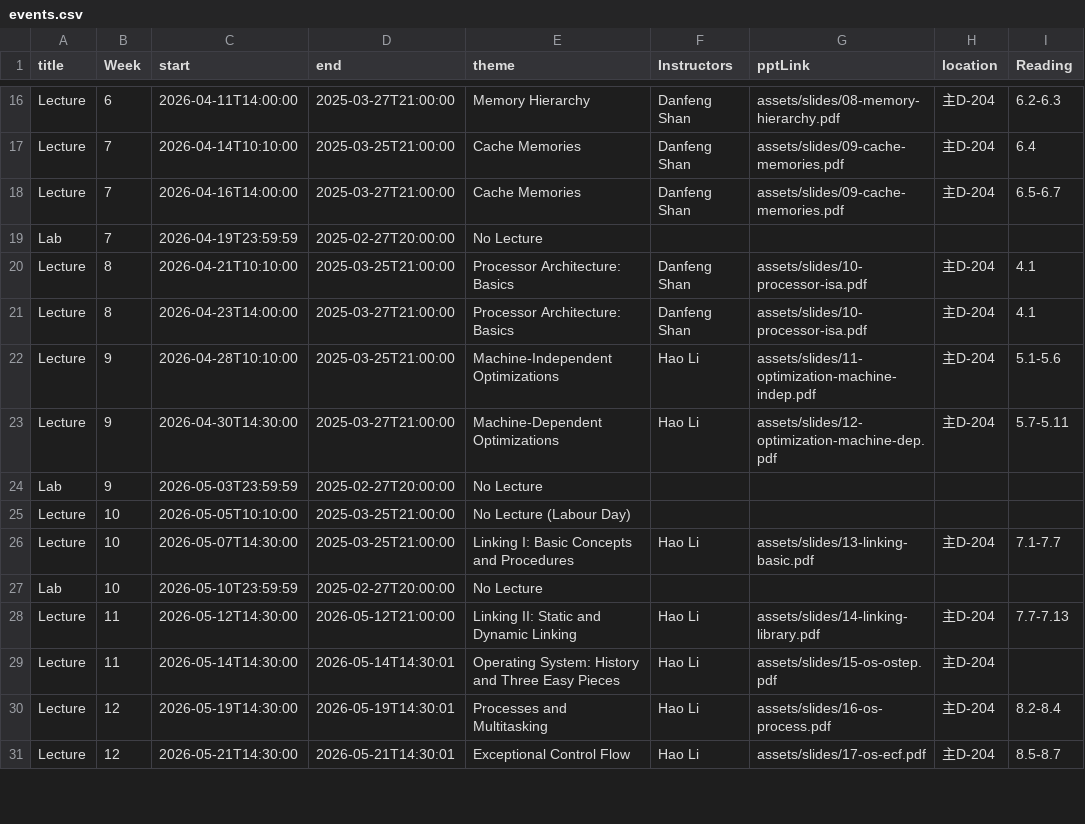
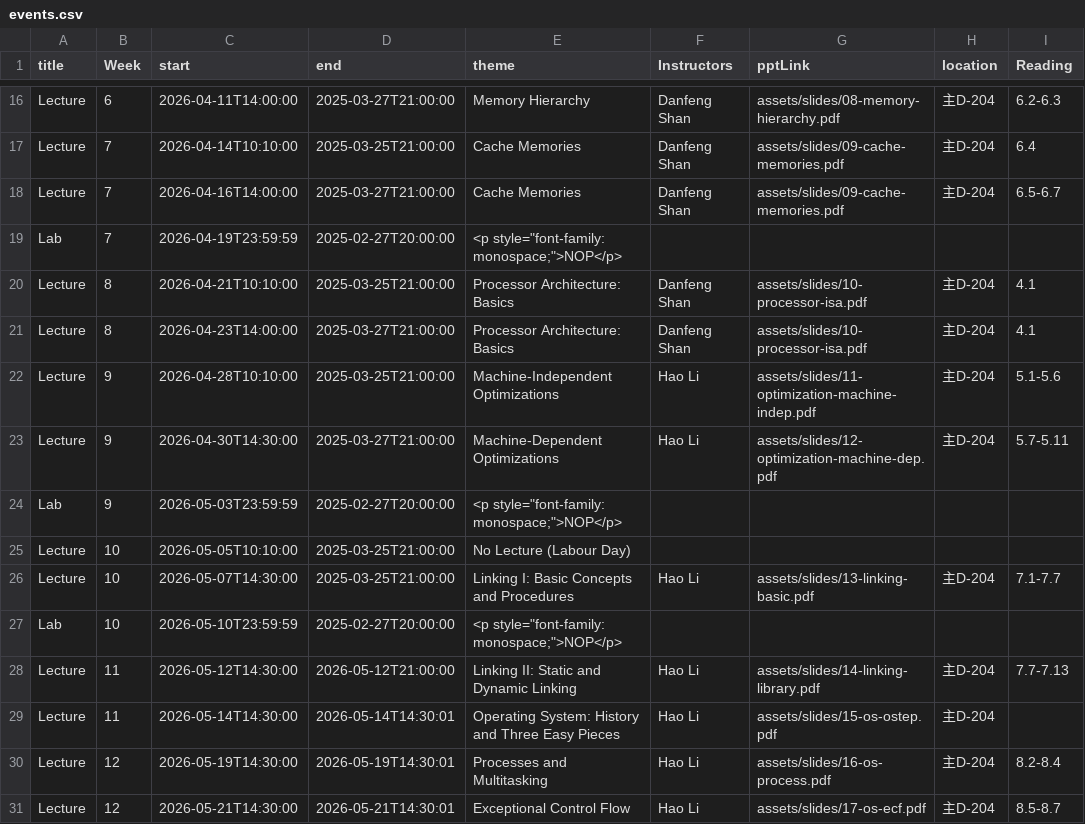
Before and after one commit to xjtu-ics/xjtu-ics.github.io, a CSV file: docs/static/data/events.csv, drawn as a sheet; only a part is shown, gaps mark what is left out; the diff covers the shown part only; the diff names each change by its address in the sheet, - before the commit and + after, or states it on an @@ line.

```diff
--- a/docs/static/data/events.csv
+++ b/docs/static/data/events.csv
-E19 (theme): No Lecture
+E19 (theme): <p style="font-family: monospace;">NOP</p>
-E24 (theme): No Lecture
+E24 (theme): <p style="font-family: monospace;">NOP</p>
-E27 (theme): No Lecture
+E27 (theme): <p style="font-family: monospace;">NOP</p>
```
Also changed, not shown: 9 edited cells elsewhere in this file, 2 other files.
